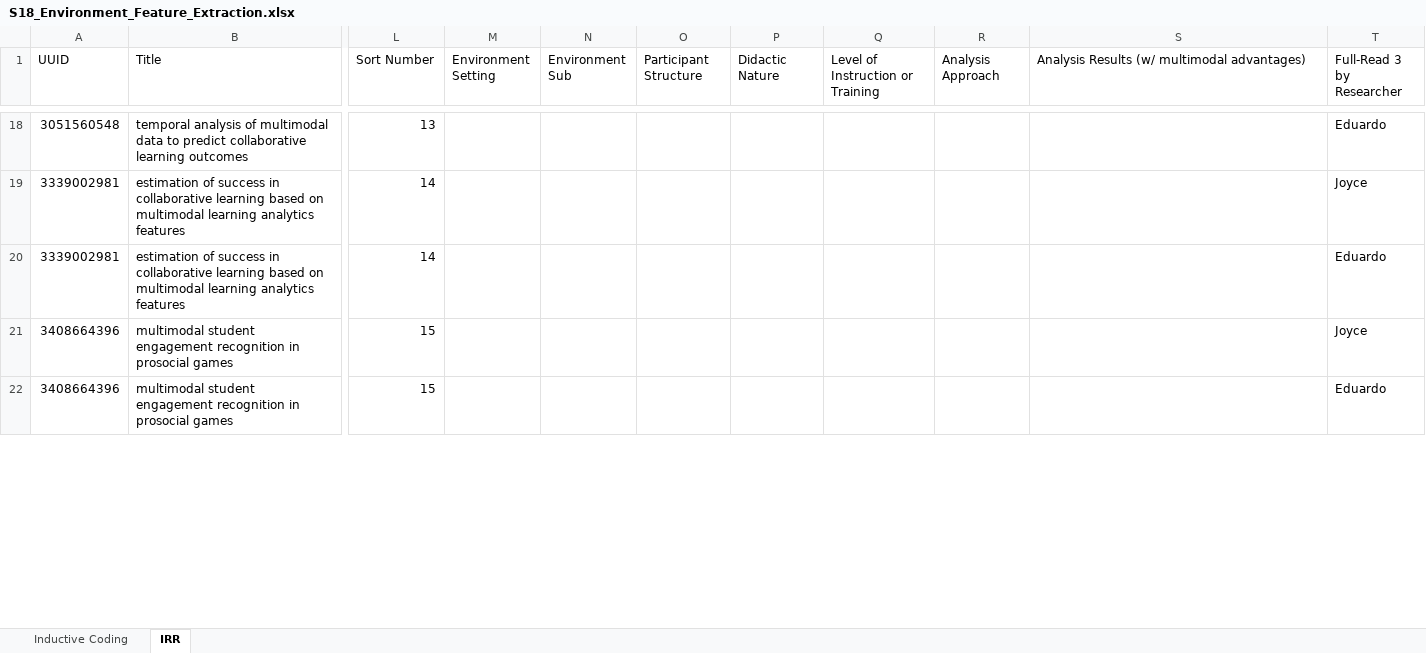
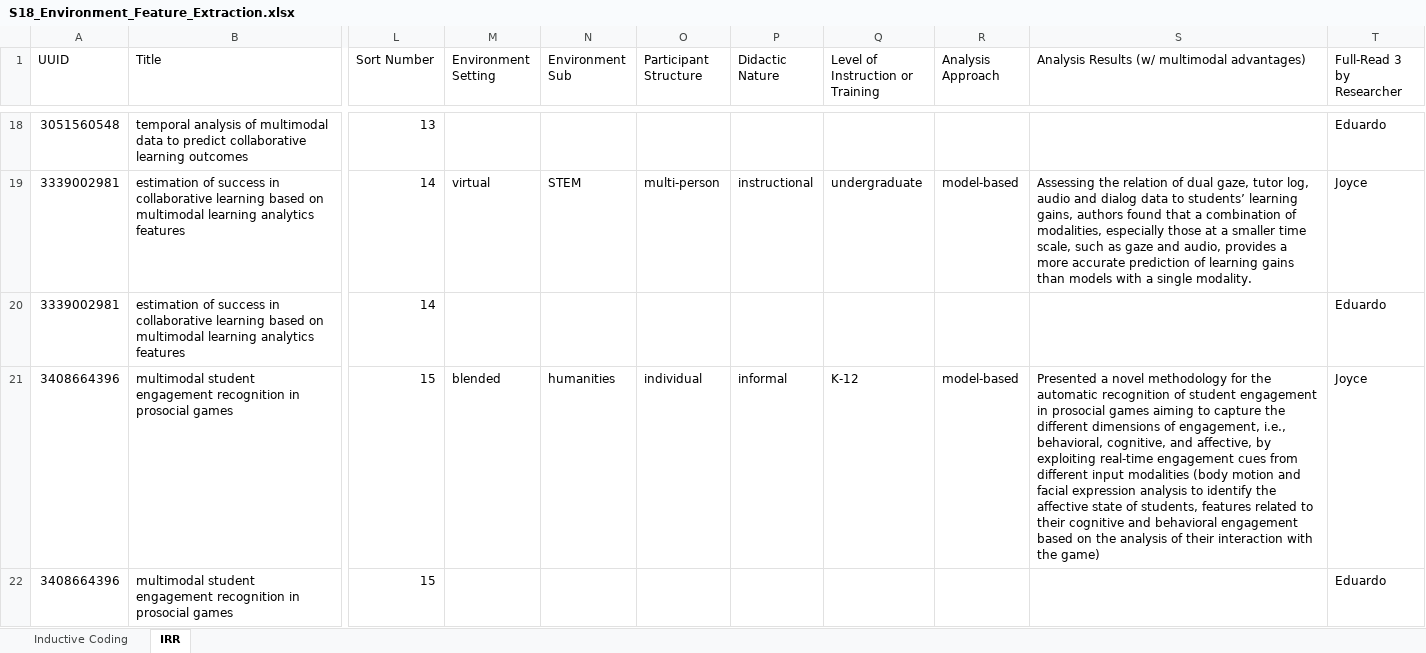
Before and after one commit to claytoncohn/MMLTE, an Excel workbook: S18_Environment_Feature_Extraction.xlsx, sheet IRR, drawn as a sheet; only a part is shown, gaps mark what is left out; values as stored, in another font and other column widths than the file's, no cell formats; charts and pictures not drawn; the diff covers the shown part only; the diff names each change by its address in the sheet, - before the commit and + after, or states it on an @@ line.

```diff
--- a/S18_Environment_Feature_Extraction.xlsx (sheet IRR)
+++ b/S18_Environment_Feature_Extraction.xlsx (sheet IRR)
-M19 (Environment Setting): (empty)
+M19 (Environment Setting): virtual
-N19 (Environment Sub): (empty)
+N19 (Environment Sub): STEM
-O19 (Participant Structure): (empty)
+O19 (Participant Structure): multi-person
-P19 (Didactic Nature): (empty)
+P19 (Didactic Nature): instructional
-Q19 (Level of Instruction or Training): (empty)
+Q19 (Level of Instruction or Training): undergraduate
-R19 (Analysis Approach): (empty)
+R19 (Analysis Approach): model-based
-S19: (empty)
+S19: Assessing the relation of dual gaze, tutor log, audio and dialog data to students’ learning gains, authors found that a combination of modalities, especially those at a smaller time scale, such as gaze and audio, provides a more accurate prediction of learning gains than models with a single modality.
-M21 (Environment Setting): (empty)
+M21 (Environment Setting): blended
-N21 (Environment Sub): (empty)
+N21 (Environment Sub): humanities
-O21 (Participant Structure): (empty)
+O21 (Participant Structure): individual
-P21 (Didactic Nature): (empty)
+P21 (Didactic Nature): informal
-Q21 (Level of Instruction or Training): (empty)
+Q21 (Level of Instruction or Training): K-12
-R21 (Analysis Approach): (empty)
+R21 (Analysis Approach): model-based
-S21: (empty)
+S21: Presented a novel methodology for the automatic recognition of student engagement in prosocial games aiming to capture the different dimensions of engagement, i.e., behavioral, cognitive, and affective, by exploiting real-time engagement cues from different input modalities (body motion and facial expression analysis to identify the affective state of students, features related to their cognitive and behavioral engagement based on the analysis of their interaction with the game)
```
Also changed, not shown: 518 edited cells elsewhere in this sheet, cell formats.
